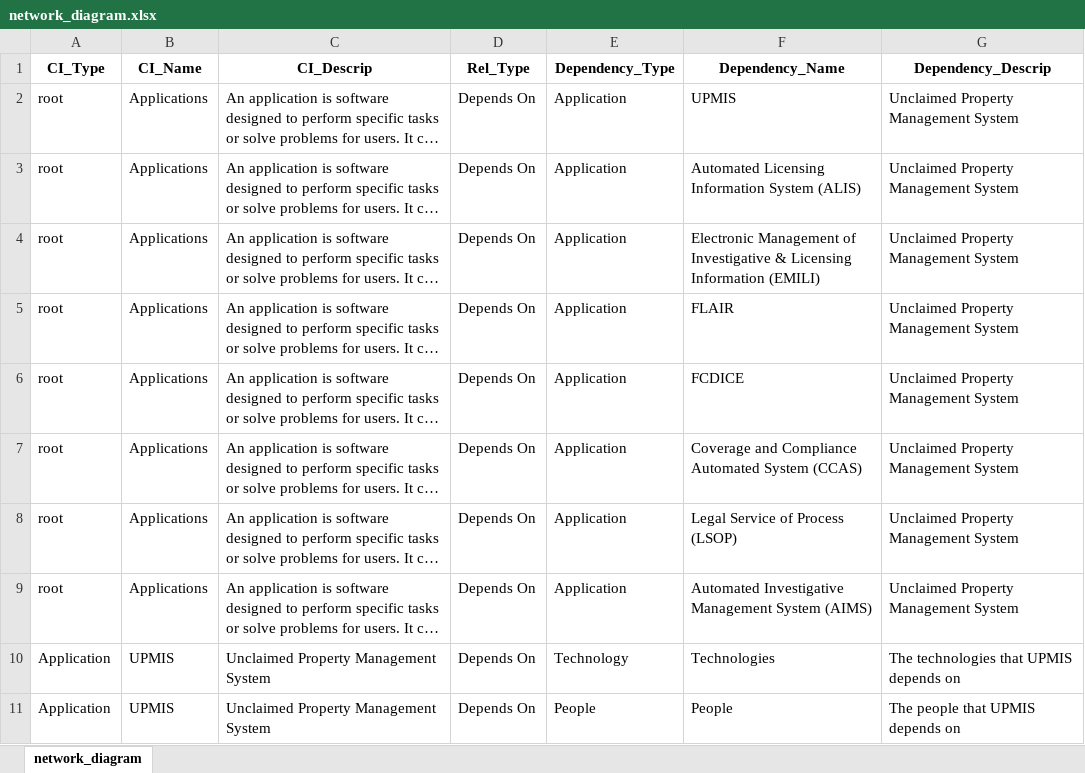
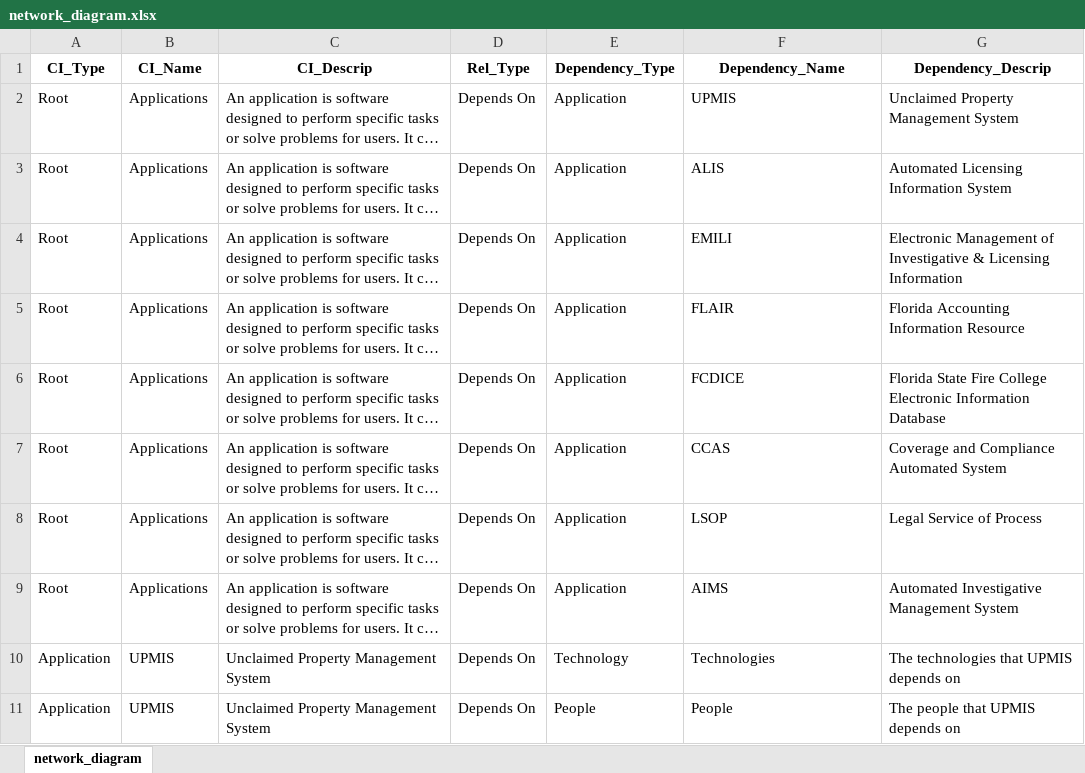
Before and after one commit to Descode8/Network-Diagram-App, an Excel workbook: data/network_diagram.xlsx, sheet network_diagram, drawn as a sheet; only a part is shown; long unchanged cells end in …; values as stored, in another font and other column widths than the file's, no borders; the diff names each change by its address in the sheet, - before the commit and + after, or states it on an @@ line.

```diff
--- a/data/network_diagram.xlsx (sheet network_diagram)
+++ b/data/network_diagram.xlsx (sheet network_diagram)
-A2:A9 (CI_Type): root
+A2:A9 (CI_Type): Root
-F3 (Dependency_Name): Automated Licensing Information System (ALIS)
+F3 (Dependency_Name): ALIS
-G3 (Dependency_Descrip): Unclaimed Property Management System
+G3 (Dependency_Descrip): Automated Licensing Information System
-F4 (Dependency_Name): Electronic Management of Investigative & Licensing Information (EMILI)
+F4 (Dependency_Name): EMILI
-G4 (Dependency_Descrip): Unclaimed Property Management System
+G4 (Dependency_Descrip): Electronic Management of Investigative & Licensing Information
-G5 (Dependency_Descrip): Unclaimed Property Management System
+G5 (Dependency_Descrip): Florida Accounting Information Resource
-G6 (Dependency_Descrip): Unclaimed Property Management System
+G6 (Dependency_Descrip): Florida State Fire College Electronic Information Database
-F7 (Dependency_Name): Coverage and Compliance Automated System (CCAS)
+F7 (Dependency_Name): CCAS
-G7 (Dependency_Descrip): Unclaimed Property Management System
+G7 (Dependency_Descrip): Coverage and Compliance Automated System
-F8 (Dependency_Name): Legal Service of Process (LSOP)
+F8 (Dependency_Name): LSOP
-G8 (Dependency_Descrip): Unclaimed Property Management System
+G8 (Dependency_Descrip): Legal Service of Process
-F9 (Dependency_Name): Automated Investigative Management System (AIMS)
+F9 (Dependency_Name): AIMS
-G9 (Dependency_Descrip): Unclaimed Property Management System
+G9 (Dependency_Descrip): Automated Investigative Management System
```
Also changed, not shown: 3 other files.
